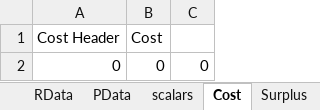
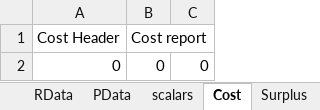
Before and after one commit to GAMS-dev/miro, an Excel workbook: model/kport/kport.xlsx, sheet Cost, drawn as a sheet; values as stored, in another font and other column widths than the file's, no borders; the diff names each change by its address in the sheet, - before the commit and + after, or states it on an @@ line.

```diff
--- a/model/kport/kport.xlsx (sheet Cost)
+++ b/model/kport/kport.xlsx (sheet Cost)
-B1: Cost
+B1: Cost report
```
Also changed, not shown: model/pickstock/pickstock.xlsx, 18 other files.
